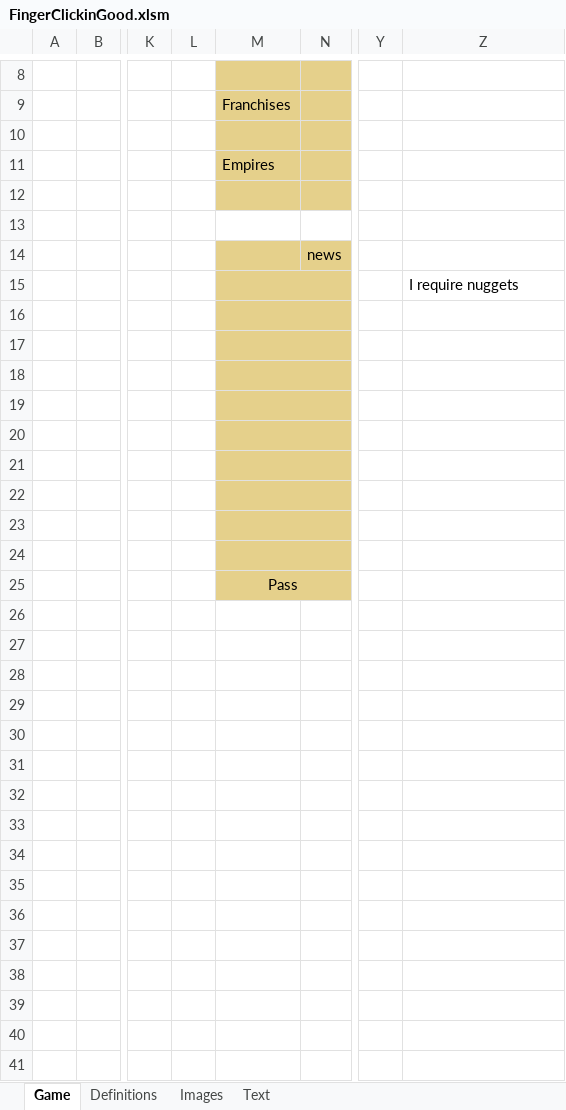
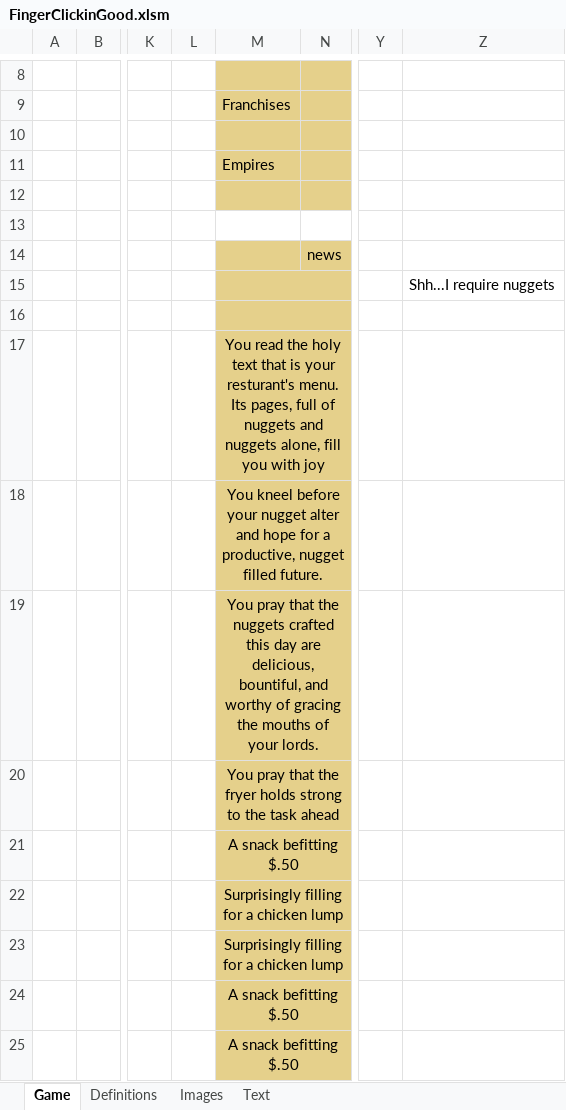
Before and after one commit to JacquesJnr/FingerClickinGood-Repo, an Excel workbook: FingerClickinGood.xlsm, sheet Game, drawn as a sheet; only a part is shown, gaps mark what is left out; values as stored, in another font and other column widths than the file's, no borders; charts and pictures not drawn; the diff names each change by its address in the sheet, - before the commit and + after, or states it on an @@ line.

```diff
--- a/FingerClickinGood.xlsm (sheet Game)
+++ b/FingerClickinGood.xlsm (sheet Game)
-Z15: I require nuggets
+Z15: Shh...I require nuggets
-M17: (empty)
+M17: You read the holy text that is your resturant's menu. Its pages, full of nuggets and nuggets alone, fill you with joy
-M18: (empty)
+M18: You kneel before your nugget alter and hope for a productive, nugget filled future.
-M19: (empty)
+M19: You pray that the nuggets crafted this day are delicious, bountiful, and worthy of gracing the mouths of your lords.
-M20: (empty)
+M20: You pray that the fryer holds strong to the task ahead
-M21: (empty)
+M21: A snack befitting $.50
-M22:M23: (empty)
+M22:M23: Surprisingly filling for a chicken lump
-M24: (empty)
+M24: A snack befitting $.50
-M25: Pass
+M25: A snack befitting $.50
```
Also changed, not shown: sheet Text, sheet Definitions, charts or pictures.
